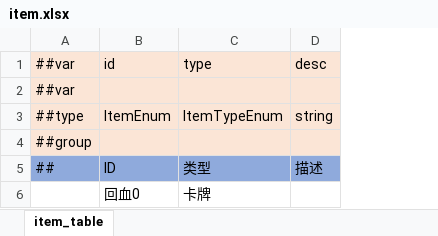
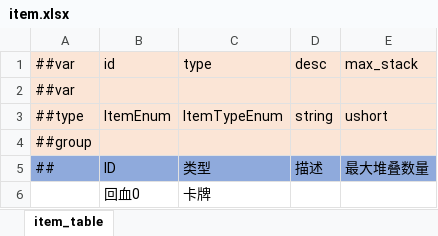
Before and after one commit to Unity-Devlop/Project-SS, an Excel workbook: Excel/Datas/item.xlsx, sheet item_table, drawn as a sheet; values as stored, in another font and other column widths than the file's, no borders; the diff names each change by its address in the sheet, - before the commit and + after, or states it on an @@ line.

```diff
--- a/Excel/Datas/item.xlsx (sheet item_table)
+++ b/Excel/Datas/item.xlsx (sheet item_table)
+column E, rows 1-5: max_stack |  | ushort |  | 最大堆叠数量
```
Also changed, not shown: 15 other files.
